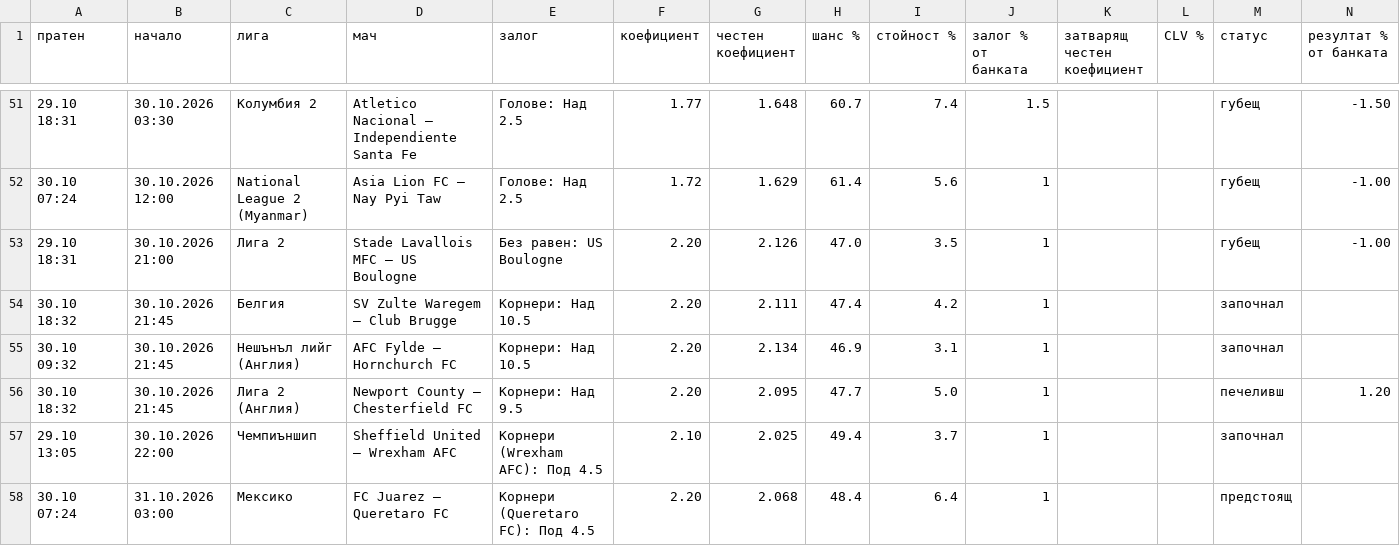
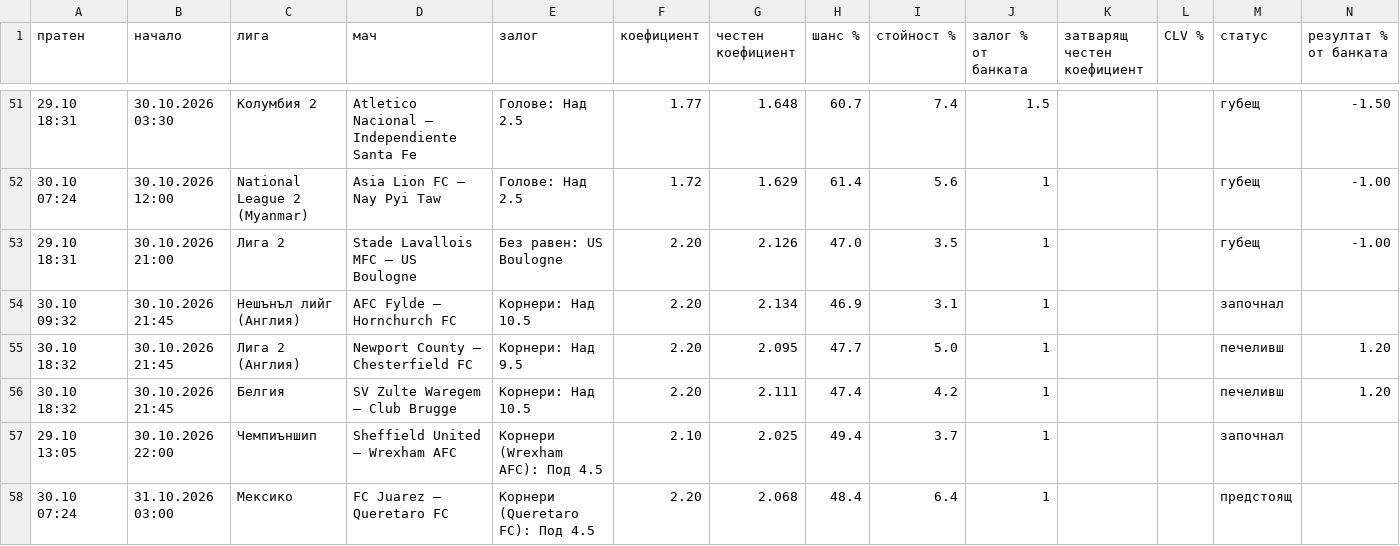
Before and after one commit to ivko1993-star/plus-ev, a CSV file: arhiv.csv, drawn as a sheet; only a part is shown, gaps mark what is left out; removed rows and columns are numbered as before the commit, all else as after; rows hold the shown columns only; the diff names each change by its address in the sheet, - before the commit and + after, or states it on an @@ line.

```diff
--- a/arhiv.csv
+++ b/arhiv.csv
-row 54: 30.10 18:32 | 30.10.2026 21:45 | Белгия | SV Zulte Waregem – Club Brugge | Корнери: Над 10.5 | 2.20 | 2.111 | 47.4 | 4.2 | 1 |  |  | започнал
+row 56: 30.10 18:32 | 30.10.2026 21:45 | Белгия | SV Zulte Waregem – Club Brugge | Корнери: Над 10.5 | 2.20 | 2.111 | 47.4 | 4.2 | 1 |  |  | печеливш | 1.20
```
